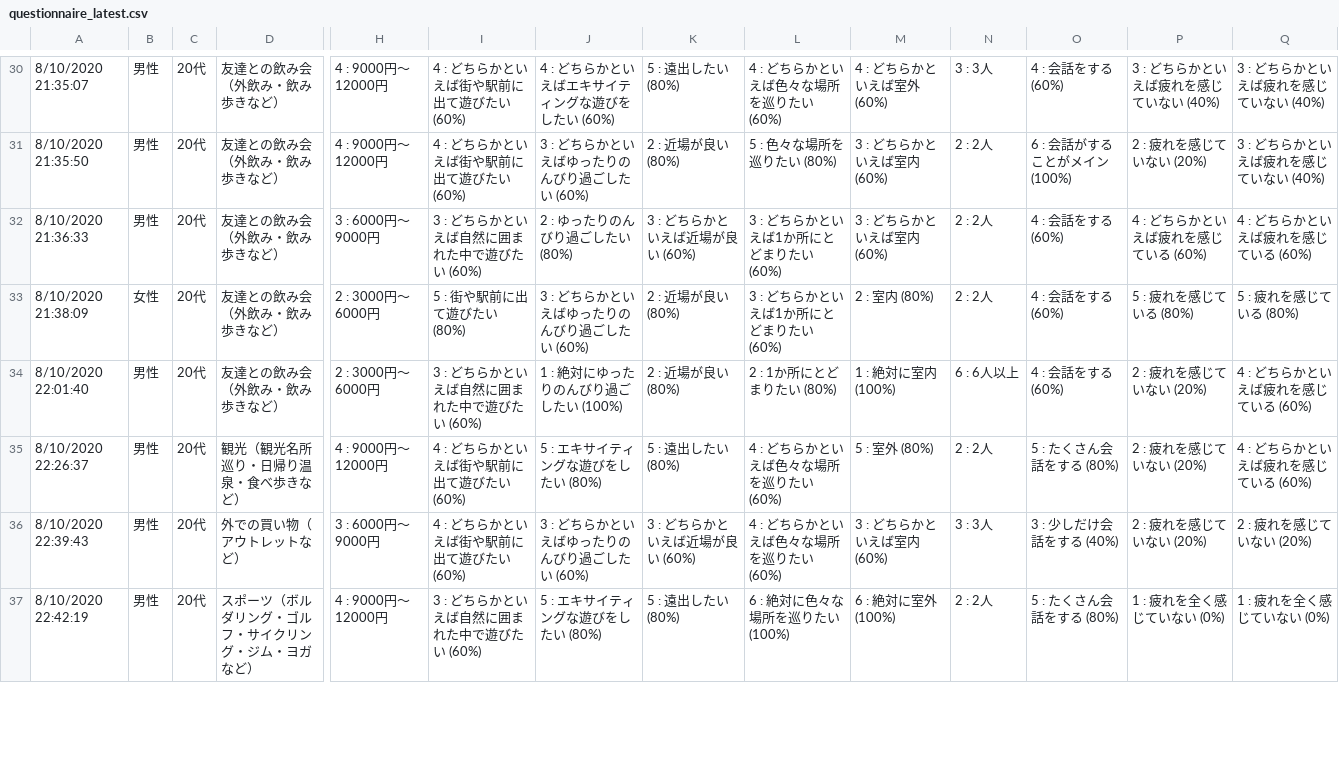
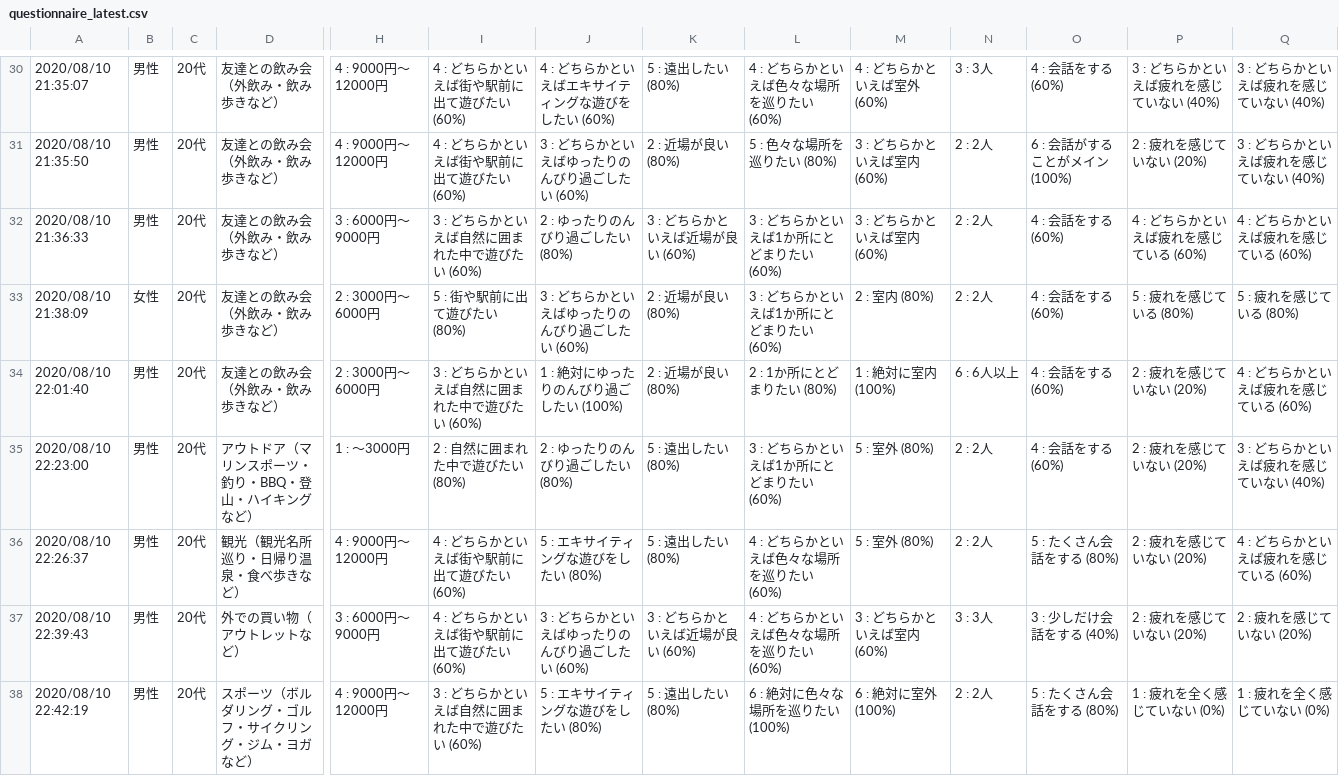
Before and after one commit to rrrrind/hangout-manager, a CSV file: workspace/input/questionnaire_latest.csv, drawn as a sheet; only a part is shown, gaps mark what is left out; addresses are those after the commit; rows hold the shown columns only; the diff covers the shown part only; the diff names each change by its address in the sheet, - before the commit and + after, or states it on an @@ line.

```diff
--- a/workspace/input/questionnaire_latest.csv
+++ b/workspace/input/questionnaire_latest.csv
-A30: 8/10/2020 21:35:07
+A30: 2020/08/10 21:35:07
-A31: 8/10/2020 21:35:50
+A31: 2020/08/10 21:35:50
-A32: 8/10/2020 21:36:33
+A32: 2020/08/10 21:36:33
-A33: 8/10/2020 21:38:09
+A33: 2020/08/10 21:38:09
-A34: 8/10/2020 22:01:40
+A34: 2020/08/10 22:01:40
+row 35: 2020/08/10 22:23:00 | 男性 | 20代 | アウトドア（マリンスポーツ・釣り・BBQ・登山・ハイキングなど） | 1 : 〜3000円 | 2 : 自然に囲まれた中で遊びたい (80%) | 2 : ゆったりのんびり過ごしたい (80%) | 5 : 遠出したい (80%) | 3 : どちらかといえば1か所にとどまりたい (60%) | 5 : 室外 (80%) | 2 : 2人 | 4 : 会話をする (60%) | 2 : 疲れを感じていない (20%) | 3 : どちらかといえば疲れを感じていない (40%)
-A36: 8/10/2020 22:26:37
+A36: 2020/08/10 22:26:37
-A37: 8/10/2020 22:39:43
+A37: 2020/08/10 22:39:43
-A38: 8/10/2020 22:42:19
+A38: 2020/08/10 22:42:19
```
Also changed, not shown: 1 added row and 36 edited cells elsewhere in this file.
